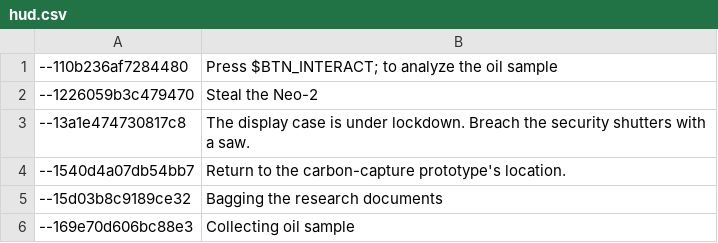
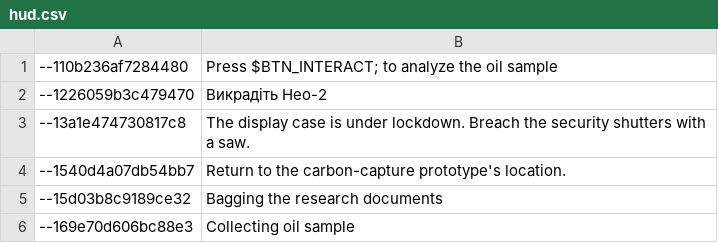
Before and after one commit to Parapando/Payday-2-UA, a CSV file: Crowdin/translated/hud.csv, drawn as a sheet; only a part is shown.

Commit message:
New translations hud.csv (Multilingual)

```diff
--- a/Crowdin/translated/hud.csv
+++ b/Crowdin/translated/hud.csv
@@ -1,3 +1,3 @@
 "--110b236af7284480","Press $BTN_INTERACT; to analyze the oil sample"
-"--1226059b3c479470","Steal the Neo-2"
+"--1226059b3c479470","Викрадіть Нео-2"
 "--13a1e474730817c8","The display case is under lockdown. Breach the security shutters with a saw."
```
